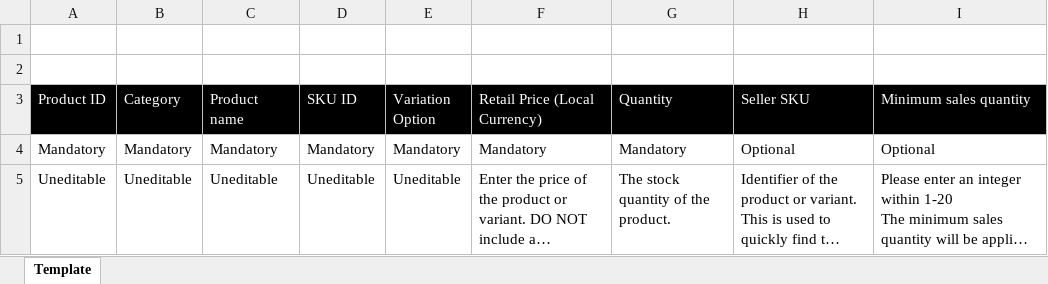
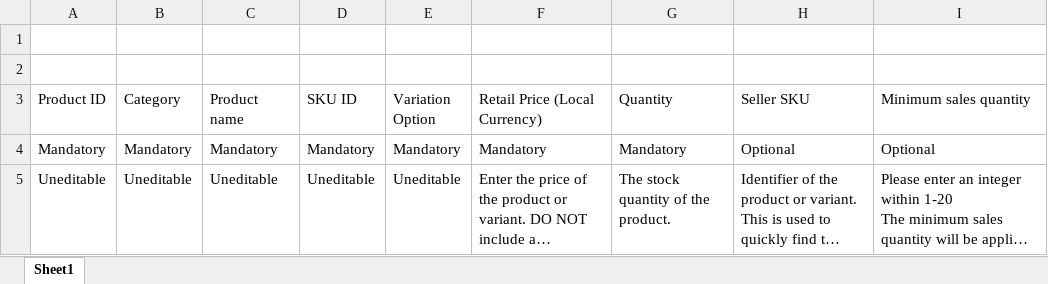
Before and after one commit to egantara/stock-hub, an Excel workbook: templates/template-tiktok.xlsx, sheet Sheet1, drawn as a sheet; long unchanged cells end in …; values as stored, in another font and other column widths than the file's, no borders; conditional formats not drawn; the diff names each change by its address in the sheet, - before the commit and + after, or states it on an @@ line.

Commit message:
export tiktok

```diff
--- a/templates/template-tiktok.xlsx (sheet Sheet1)
+++ b/templates/template-tiktok.xlsx (sheet Sheet1)
-sheet tab: Template
+sheet tab: Sheet1
@@ A3:I3 fill: #000000 → none, text colour: #FFFFFF → black @@
```
Also changed, not shown: 1 other file.
